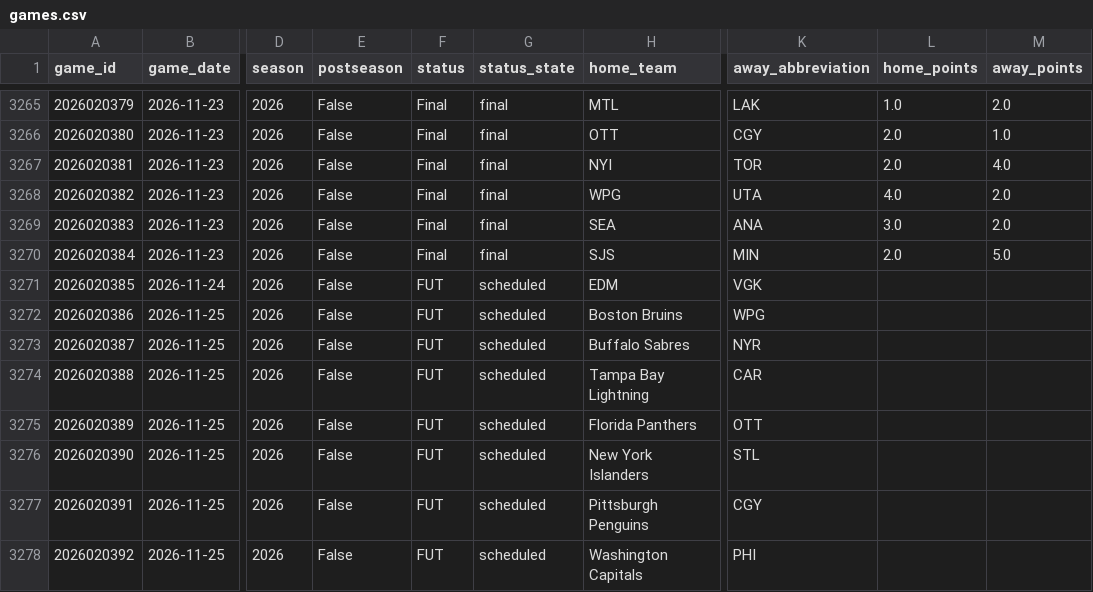
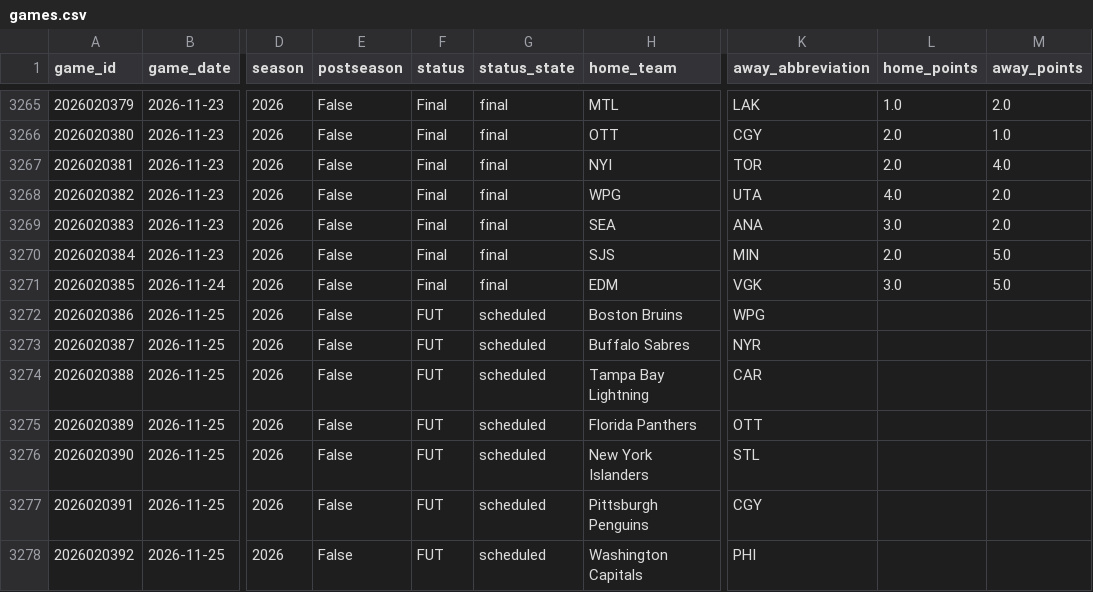
Before and after one commit to jacobtulster/nhl-edge, a CSV file: data/games.csv, drawn as a sheet; only a part is shown, gaps mark what is left out; the diff names each change by its address in the sheet, - before the commit and + after, or states it on an @@ line.

```diff
--- a/data/games.csv
+++ b/data/games.csv
-F3271 (status): FUT
+F3271 (status): Final
-G3271 (status_state): scheduled
+G3271 (status_state): final
-L3271 (home_points): (empty)
+L3271 (home_points): 3.0
-M3271 (away_points): (empty)
+M3271 (away_points): 5.0
```
Also changed, not shown: 1 other file.
